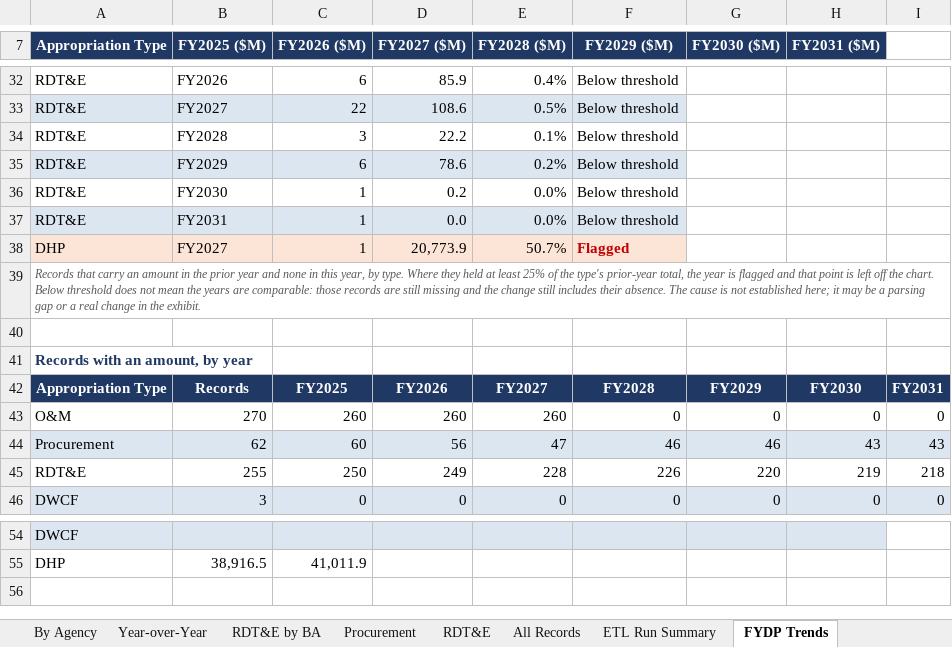
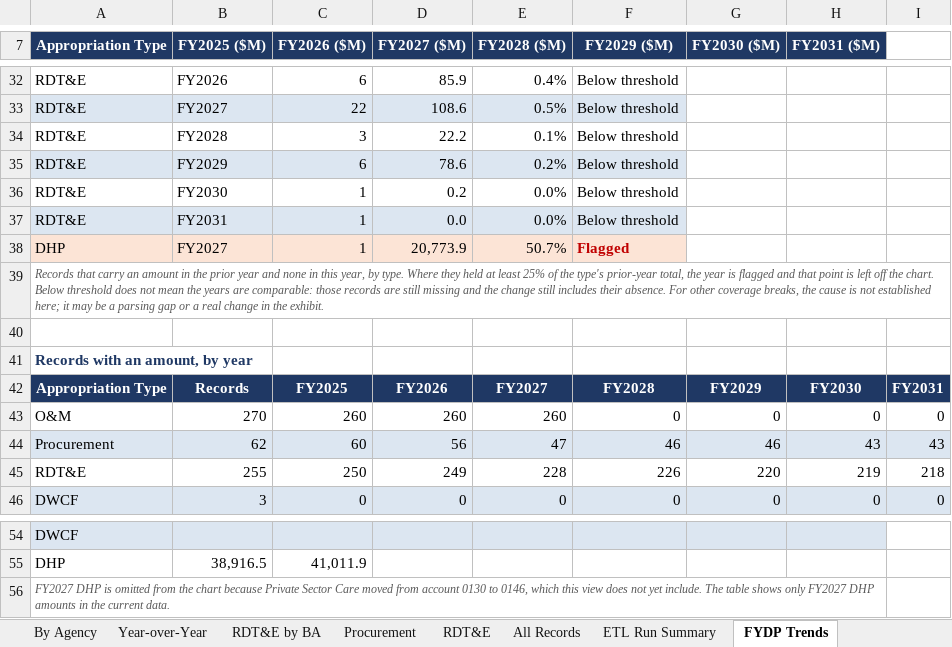
Before and after one commit to pcwebster/ODBA, an Excel workbook: output/ODBA_FY2027_Budget_Report.xlsx, sheet FYDP Trends, drawn as a sheet; only a part is shown, gaps mark what is left out; values as stored, in another font and other column widths than the file's, no borders; charts and pictures not drawn; the diff names each change by its address in the sheet, - before the commit and + after, or states it on an @@ line.

Commit message:
DBDP-133: Explain FY2027 DHP chart gap (#27)

```diff
--- a/output/ODBA_FY2027_Budget_Report.xlsx (sheet FYDP Trends)
+++ b/output/ODBA_FY2027_Budget_Report.xlsx (sheet FYDP Trends)
-A39 (Appropriation Type): …their absence. The cause is…
+A39 (Appropriation Type): …their absence. For other coverage breaks, the cause is…
+row 56: FY2027 DHP is omitted from the chart because Private Sector Care moved from account 0130 to 0146, which this view does not yet include. The table shows only FY2027 DHP amounts in the current data.
```
Also changed, not shown: 2 other files.
